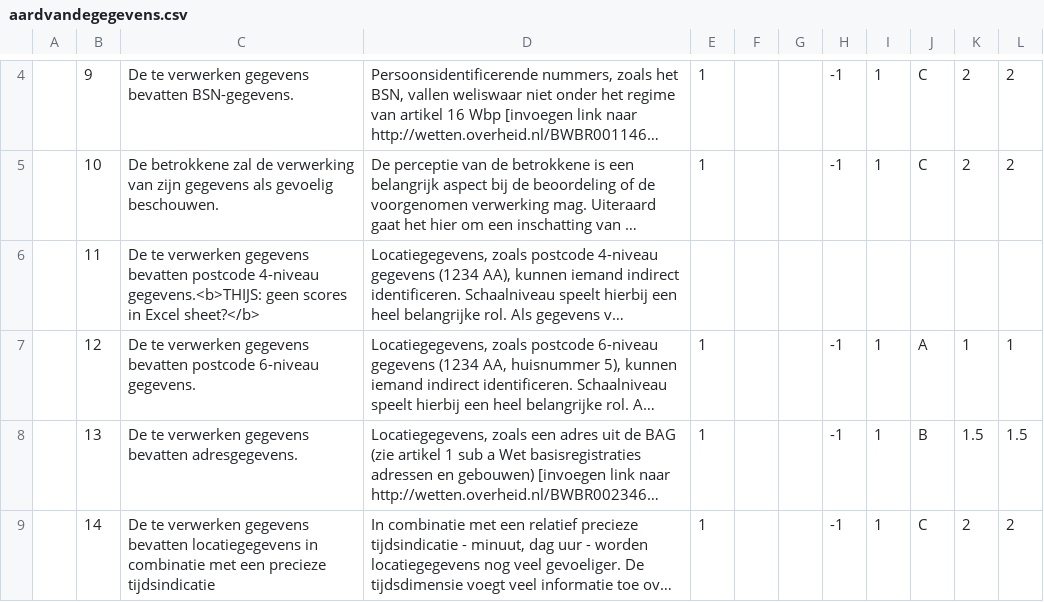
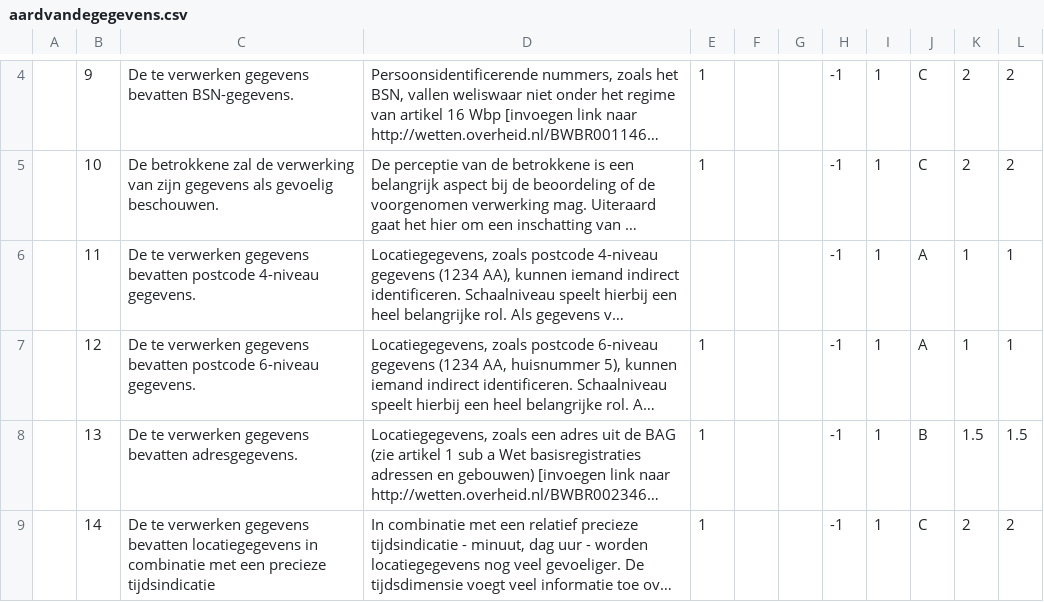
Before and after one commit to Geonovum/privacytool, a CSV file: src/csv/aardvandegegevens.csv, drawn as a sheet; only a part is shown, gaps mark what is left out; long unchanged cells end in …; the diff names each change by its address in the sheet, - before the commit and + after, or states it on an @@ line.

```diff
--- a/src/csv/aardvandegegevens.csv
+++ b/src/csv/aardvandegegevens.csv
-C6: …postcode 4-niveau gegevens.<b>THIJS: geen scores in Excel sheet?</b>
+C6: …postcode 4-niveau gegevens.
-H6: (empty)
+H6: -1
-I6: (empty)
+I6: 1
-J6: (empty)
+J6: A
-K6: (empty)
+K6: 1
-L6: (empty)
+L6: 1
```
Also changed, not shown: 9 other files.
